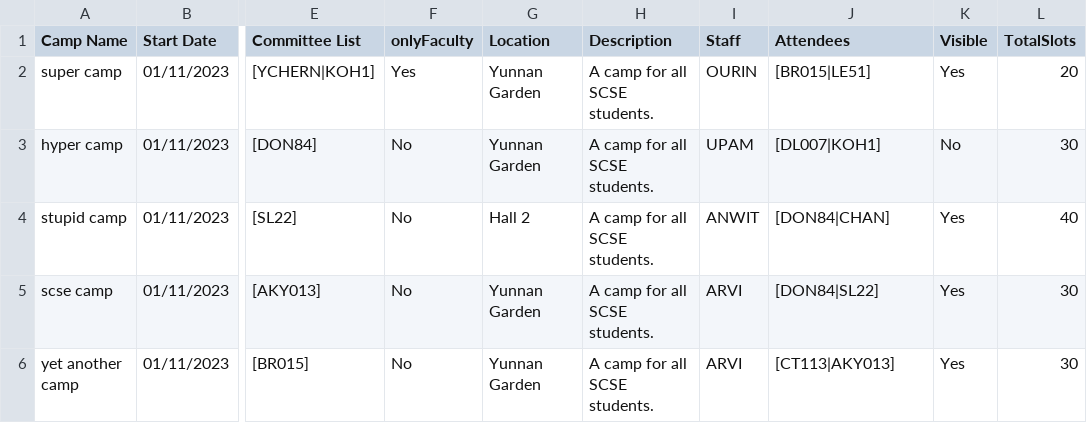
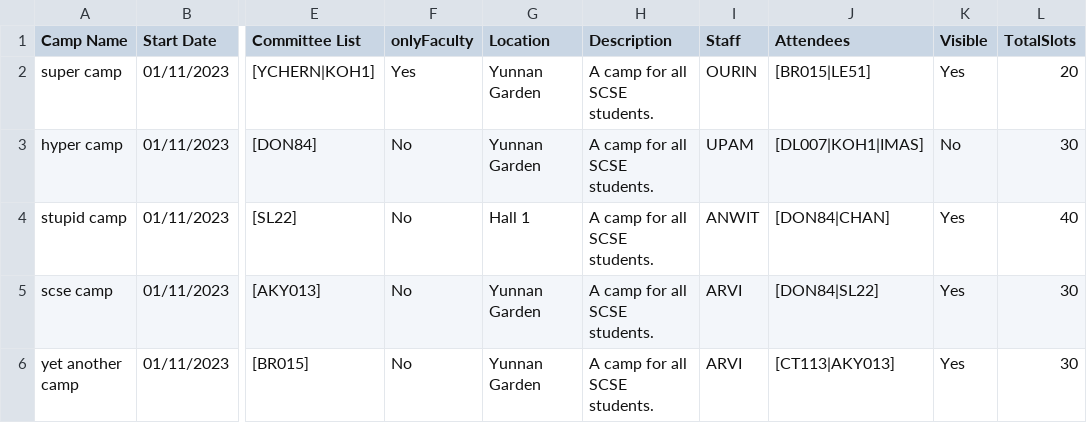
Before and after one commit to desolaterobot/CAMS_Project, a CSV file: data/camps.csv, drawn as a sheet; only a part is shown, gaps mark what is left out; the diff names each change by its address in the sheet, - before the commit and + after, or states it on an @@ line.

```diff
--- a/data/camps.csv
+++ b/data/camps.csv
-J3 (Attendees): [DL007|KOH1]
+J3 (Attendees): [DL007|KOH1|IMAS]
-G4 (Location): Hall 2
+G4 (Location): Hall 1
```
Also changed, not shown: data/student.csv, 19 other files.
